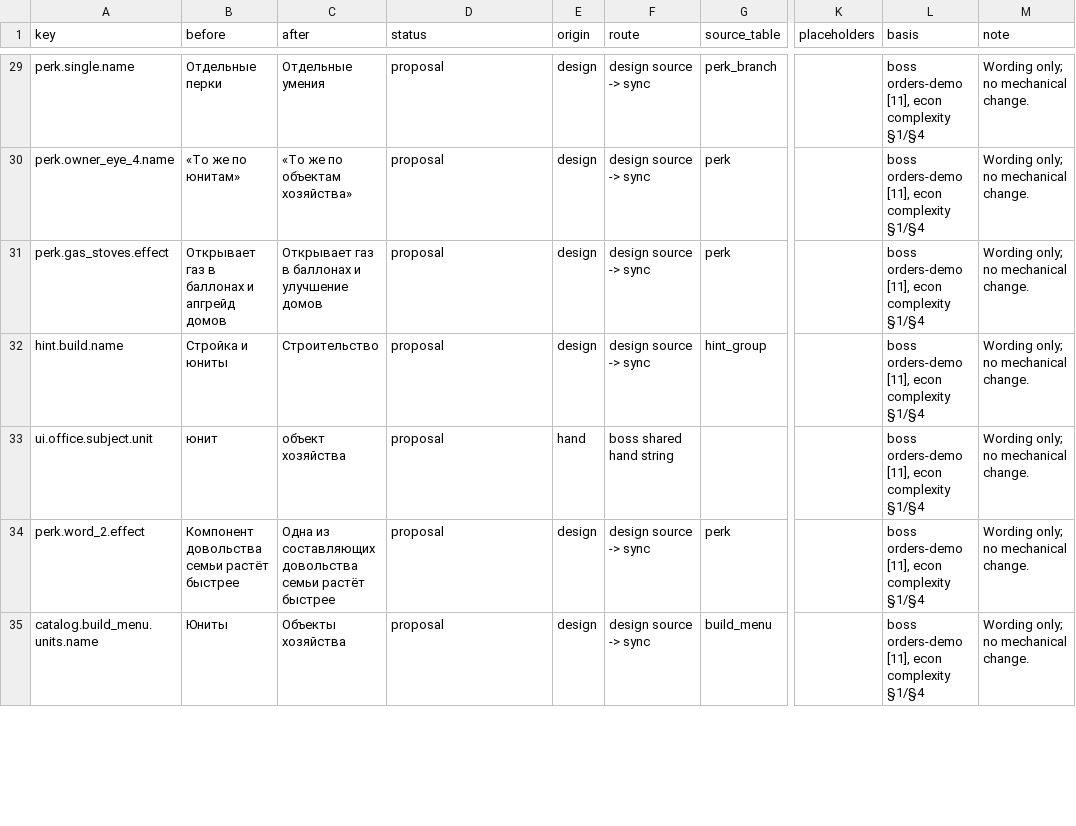
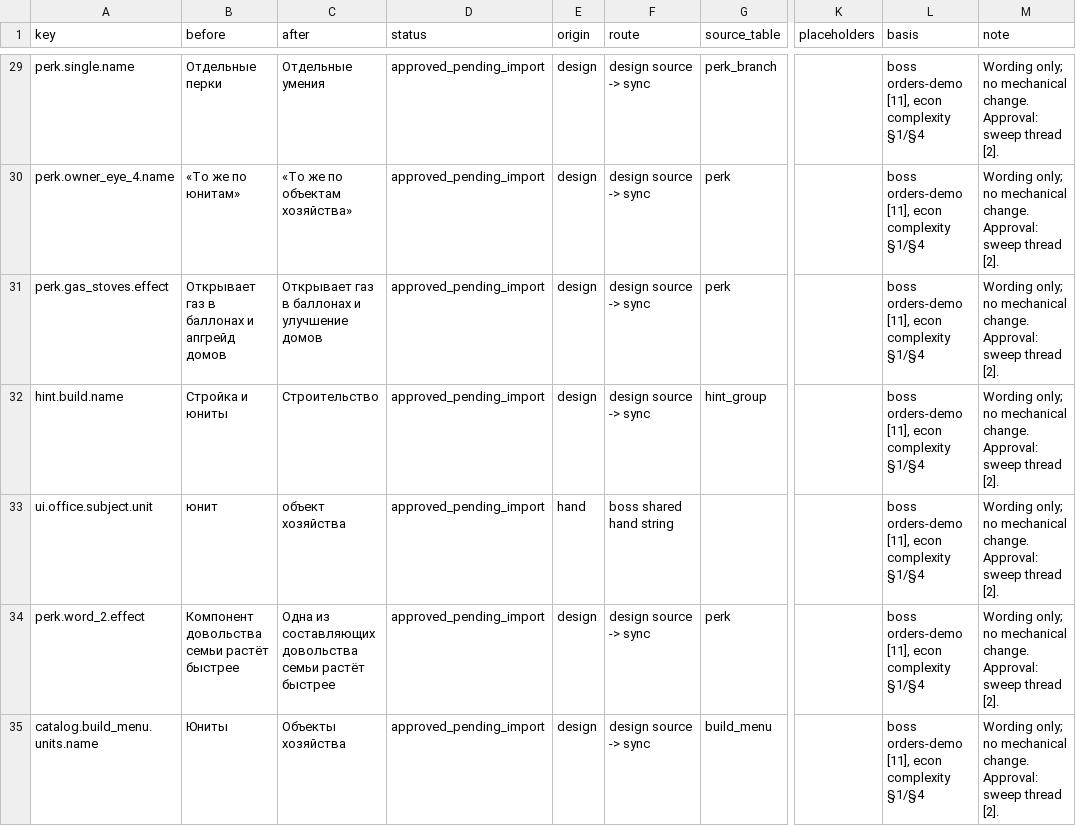
Before and after one commit to algb006/kolkhoz_rpg, a CSV file: manual/texts/string-sweep-598-2026-10-12.csv, drawn as a sheet; only a part is shown, gaps mark what is left out; the diff covers the shown part only; the diff names each change by its address in the sheet, - before the commit and + after, or states it on an @@ line.

```diff
--- a/manual/texts/string-sweep-598-2026-10-12.csv
+++ b/manual/texts/string-sweep-598-2026-10-12.csv
-D29:D35 (status): proposal
+D29:D35 (status): approved_pending_import
-M29:M35 (note): …mechanical change.
+M29:M35 (note): …mechanical change. Approval: sweep thread [2].
```
Also changed, not shown: 93 edited cells elsewhere in this file, 5 other files.
